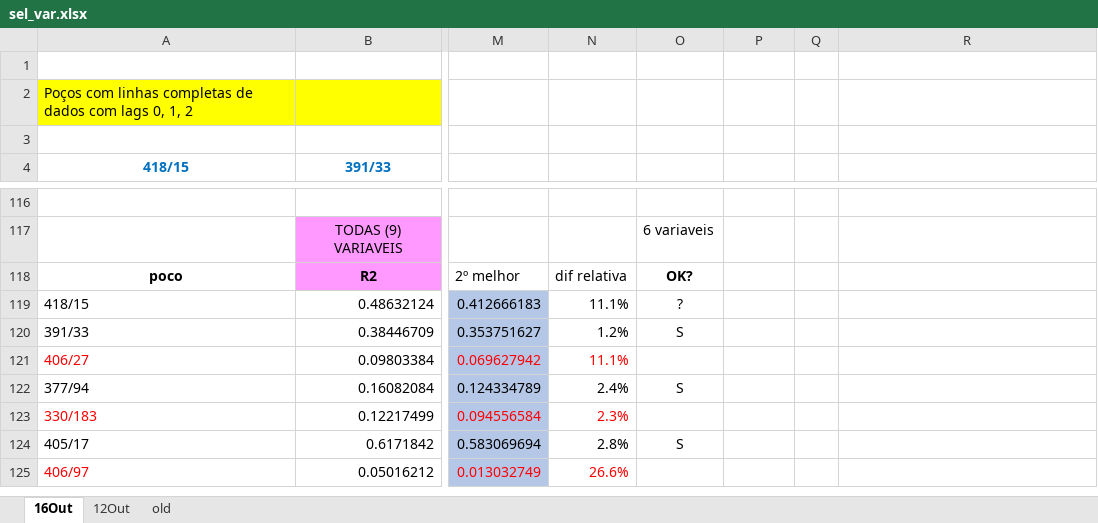
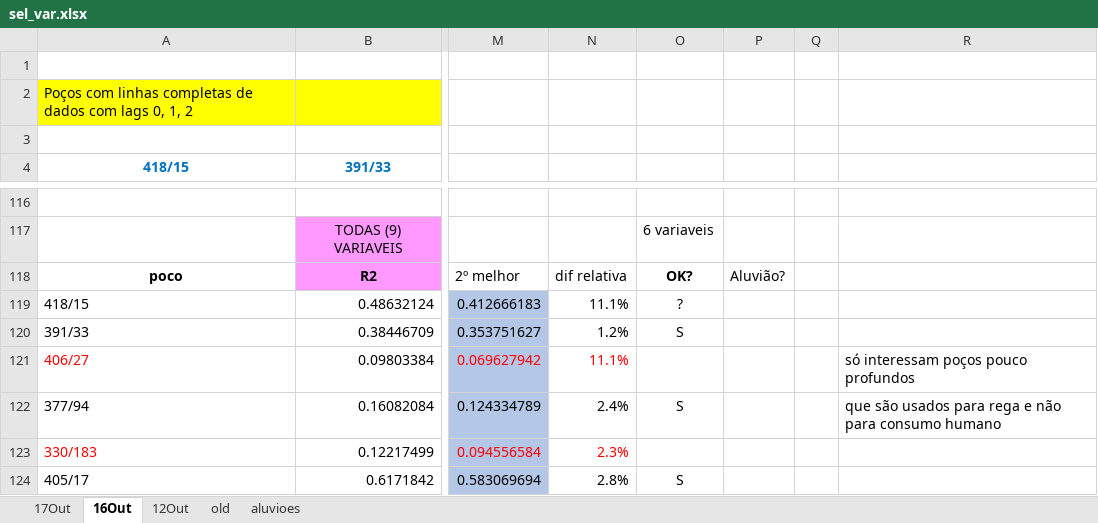
Before and after one commit to clepsydraisa/clepsydra_isa, an Excel workbook: relatorios_internos/sel_var.xlsx, sheet 16Out, drawn as a sheet; only a part is shown, gaps mark what is left out; the shorter side is filled out with more unchanged rows; values as stored, in another font and other column widths than the file's, no borders; conditional formats not drawn; the diff names each change by its address in the sheet, - before the commit and + after, or states it on an @@ line.

```diff
--- a/relatorios_internos/sel_var.xlsx (sheet 16Out)
+++ b/relatorios_internos/sel_var.xlsx (sheet 16Out)
+sheet tab: 17Out
+sheet tab: aluvioes
-P118: (empty)
+P118: Aluvião?
-R121: (empty)
+R121: só interessam poços pouco profundos
-R122: (empty)
+R122: que são usados para rega e não para consumo humano
```
